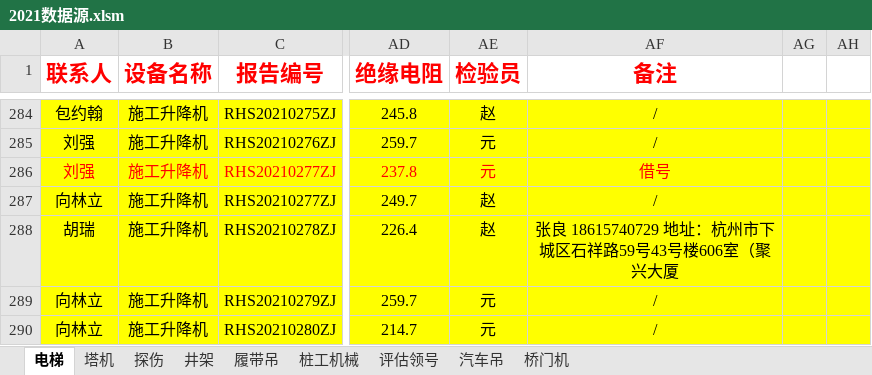
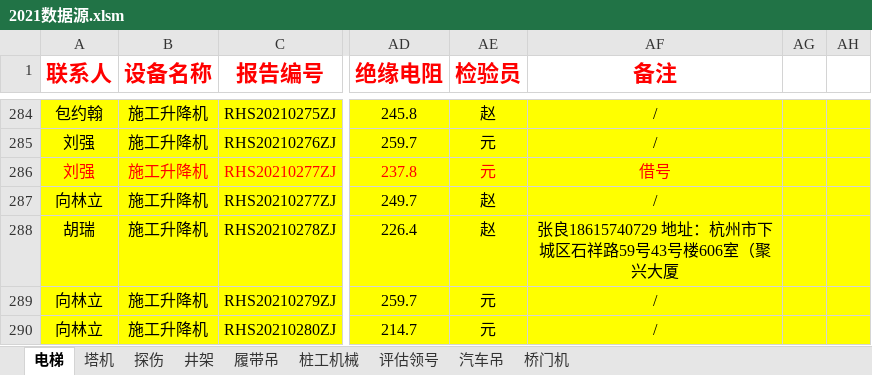
Before and after one commit to Arise564853/program_notebook, an Excel workbook: 2021年自动模板/2021数据源.xlsm, sheet 电梯, drawn as a sheet; only a part is shown, gaps mark what is left out; values as stored, in another font and other column widths than the file's, no borders; charts and pictures and conditional formats not drawn; the diff covers the shown part only; the diff names each change by its address in the sheet, - before the commit and + after, or states it on an @@ line.

```diff
--- a/2021年自动模板/2021数据源.xlsm (sheet 电梯)
+++ b/2021年自动模板/2021数据源.xlsm (sheet 电梯)
-AF288 (备注): 张良 18615740729 地址：杭州市下城区石祥路59号43号楼606室（聚兴大厦
+AF288 (备注): 张良18615740729 地址：杭州市下城区石祥路59号43号楼606室（聚兴大厦
```
Also changed, not shown: 35 edited cells elsewhere in this sheet, sheet 塔机, sheet 履带吊, sheet 桩工机械, sheet 井架, sheet 汽车吊, sheet 探伤, 2 more sheets, charts or pictures.
